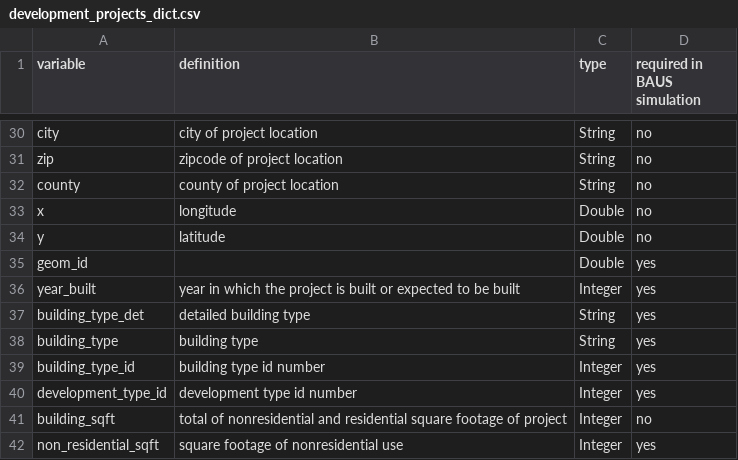
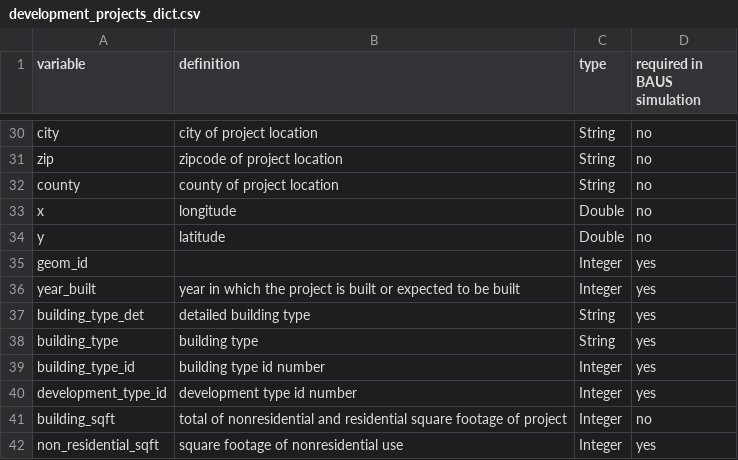
Before and after one commit to BayAreaMetro/petrale, a CSV file: basemap/development_projects_dict.csv, drawn as a sheet; only a part is shown, gaps mark what is left out; the diff names each change by its address in the sheet, - before the commit and + after, or states it on an @@ line.

Commit message:
Update development_projects_dict.csv

```diff
--- a/basemap/development_projects_dict.csv
+++ b/basemap/development_projects_dict.csv
-C35 (type): Double
+C35 (type): Integer
```
